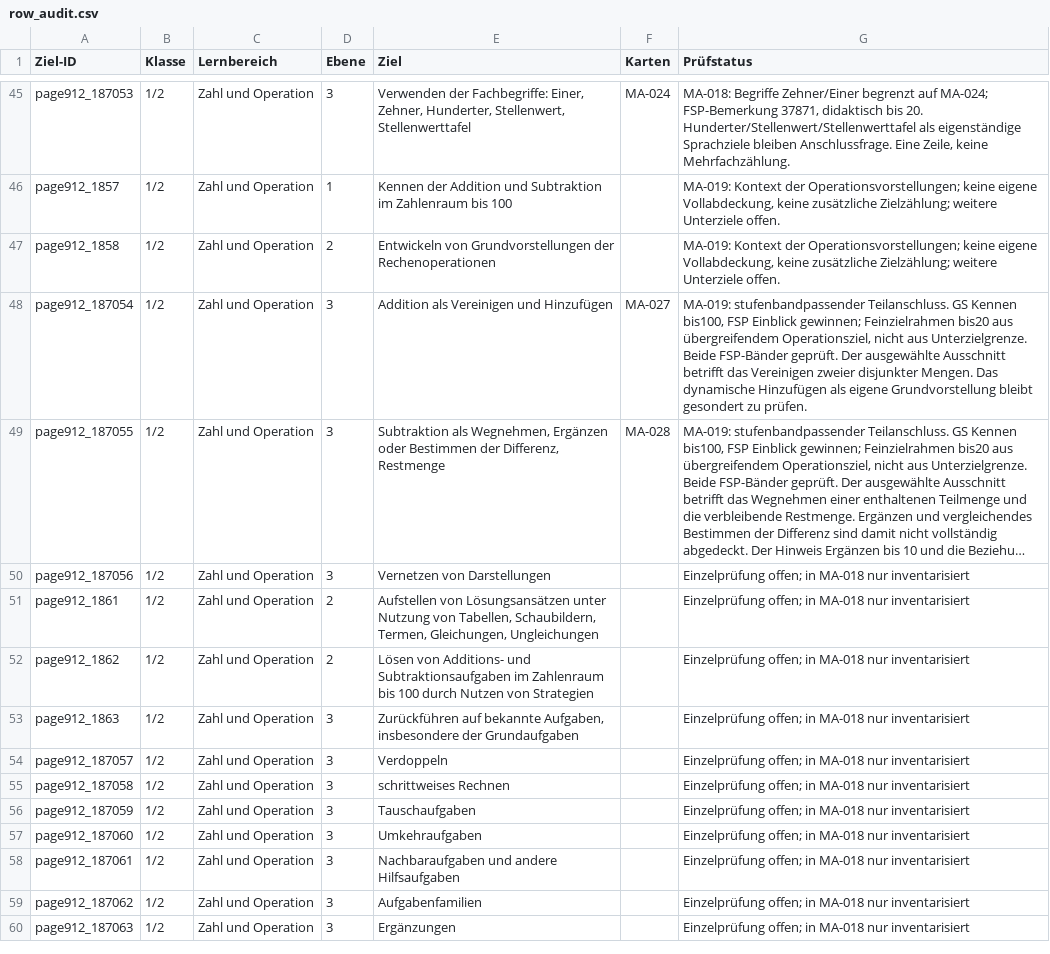
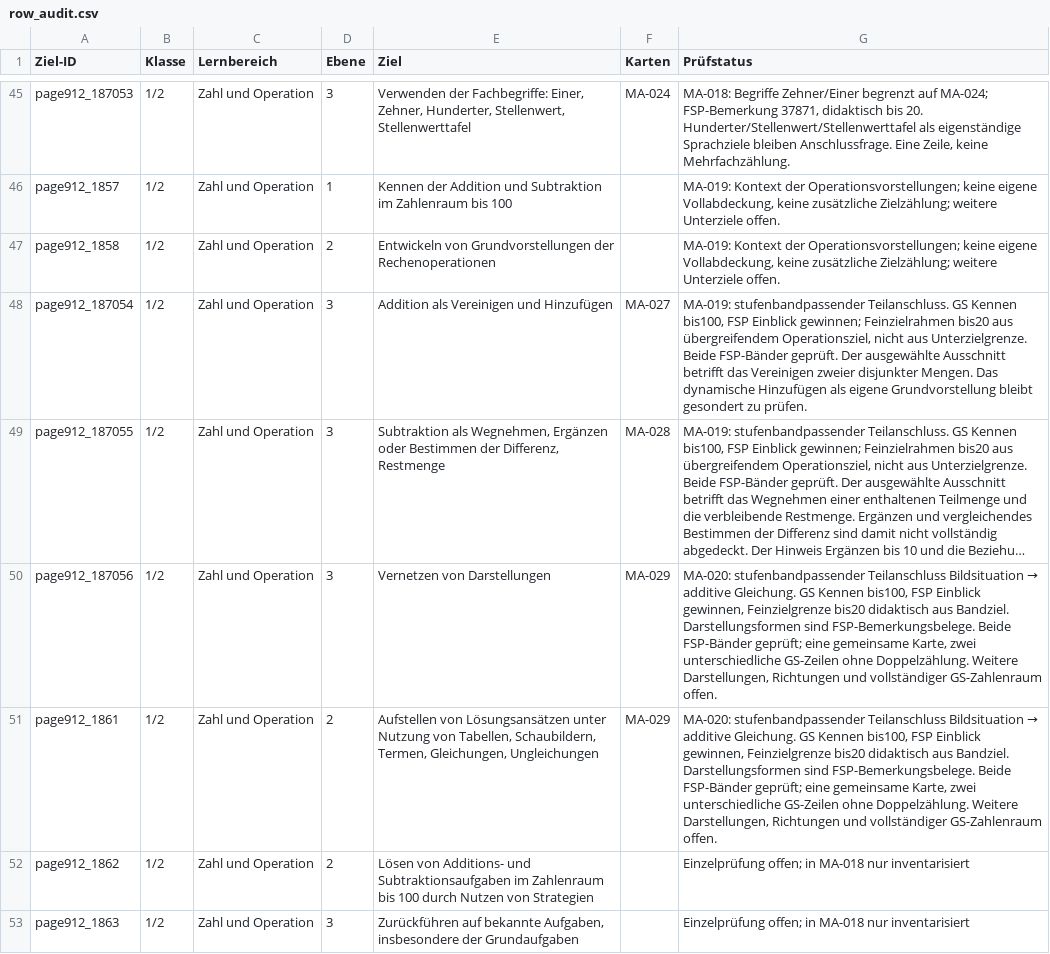
Before and after one commit to geafaellt/LernzielKompass, a CSV file: curriculum/mathematik/row_audit.csv, drawn as a sheet; only a part is shown, gaps mark what is left out; the shorter side is filled out with more unchanged rows; long unchanged cells end in …; the diff names each change by its address in the sheet, - before the commit and + after, or states it on an @@ line.

```diff
--- a/curriculum/mathematik/row_audit.csv
+++ b/curriculum/mathematik/row_audit.csv
-F50:F51 (Karten): (empty)
+F50:F51 (Karten): MA-029
@@ G50:G51 (Prüfstatus): Einzelprüfung offen; in MA-018 nur inventarisiert → MA-020: stufenbandpassender Teilanschluss Bildsituation → additive Gleichung. GS Kennen bis100, FSP Einblick gewinnen, Feinzielgrenze bis20 didaktisch aus Bandziel. Darstellungsformen sind FSP-Bemerkungsbelege. Beide FSP-Bänder geprüft; eine gemeinsame Karte, zwei unterschiedliche GS-Zeilen ohne Doppelzählung. Weitere Darstellungen, Richtungen und vollständiger GS-Zahlenraum offen. @@
```
Also changed, not shown: 8 other files.
